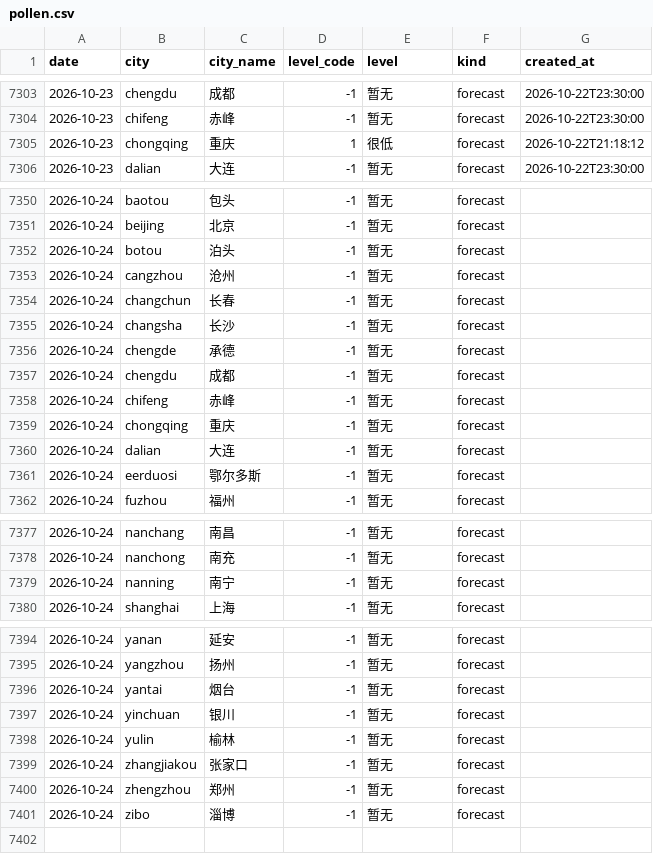
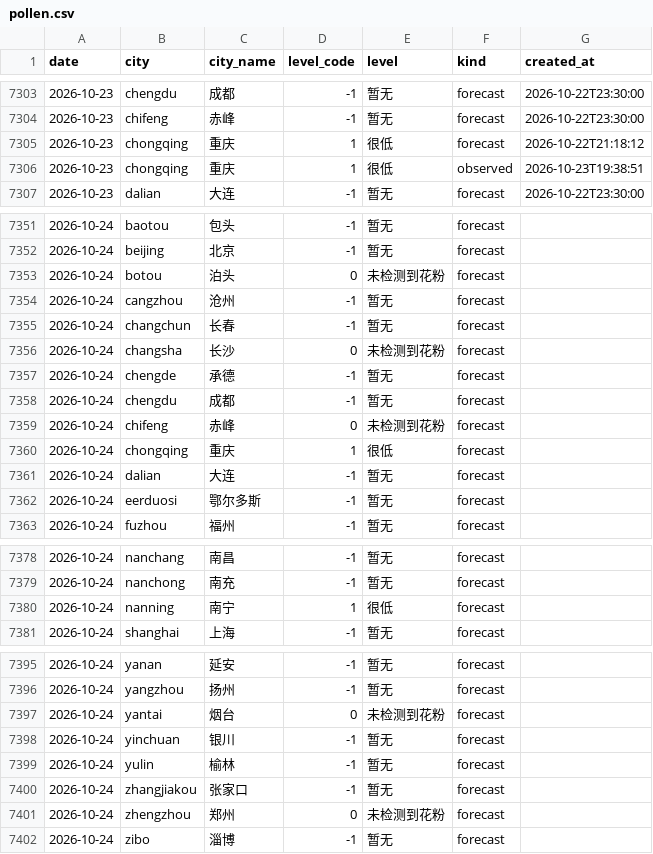
Before and after one commit to myysophia/pollen-sentinel, a CSV file: data/daily/pollen.csv, drawn as a sheet; only a part is shown, gaps mark what is left out.

```diff
--- a/data/daily/pollen.csv
+++ b/data/daily/pollen.csv
@@ -7305,2 +7305,3 @@ date,city,city_name,level_code,level,kind,created_at
 2026-10-23,chongqing,重庆,1,很低,forecast,2026-10-22T21:18:12
+2026-10-23,chongqing,重庆,1,很低,observed,2026-10-23T19:38:51
 2026-10-23,dalian,大连,-1,暂无,forecast,2026-10-22T23:30:00
@@ -7351,10 +7352,10 @@ date,city,city_name,level_code,level,kind,created_at
 2026-10-24,beijing,北京,-1,暂无,forecast,
-2026-10-24,botou,泊头,-1,暂无,forecast,
+2026-10-24,botou,泊头,0,未检测到花粉,forecast,
 2026-10-24,cangzhou,沧州,-1,暂无,forecast,
 2026-10-24,changchun,长春,-1,暂无,forecast,
-2026-10-24,changsha,长沙,-1,暂无,forecast,
+2026-10-24,changsha,长沙,0,未检测到花粉,forecast,
 2026-10-24,chengde,承德,-1,暂无,forecast,
 2026-10-24,chengdu,成都,-1,暂无,forecast,
-2026-10-24,chifeng,赤峰,-1,暂无,forecast,
-2026-10-24,chongqing,重庆,-1,暂无,forecast,
+2026-10-24,chifeng,赤峰,0,未检测到花粉,forecast,
+2026-10-24,chongqing,重庆,1,很低,forecast,
 2026-10-24,dalian,大连,-1,暂无,forecast,
@@ -7378,3 +7379,3 @@ date,city,city_name,level_code,level,kind,created_at
 2026-10-24,nanchong,南充,-1,暂无,forecast,
-2026-10-24,nanning,南宁,-1,暂无,forecast,
+2026-10-24,nanning,南宁,1,很低,forecast,
 2026-10-24,shanghai,上海,-1,暂无,forecast,
@@ -7395,3 +7396,3 @@ date,city,city_name,level_code,level,kind,created_at
 2026-10-24,yangzhou,扬州,-1,暂无,forecast,
-2026-10-24,yantai,烟台,-1,暂无,forecast,
+2026-10-24,yantai,烟台,0,未检测到花粉,forecast,
 2026-10-24,yinchuan,银川,-1,暂无,forecast,
@@ -7399,3 +7400,3 @@ date,city,city_name,level_code,level,kind,created_at
 2026-10-24,zhangjiakou,张家口,-1,暂无,forecast,
-2026-10-24,zhengzhou,郑州,-1,暂无,forecast,
+2026-10-24,zhengzhou,郑州,0,未检测到花粉,forecast,
 2026-10-24,zibo,淄博,-1,暂无,forecast,
```
Also changed, not shown: data/daily/weather.csv, 12 other files.
